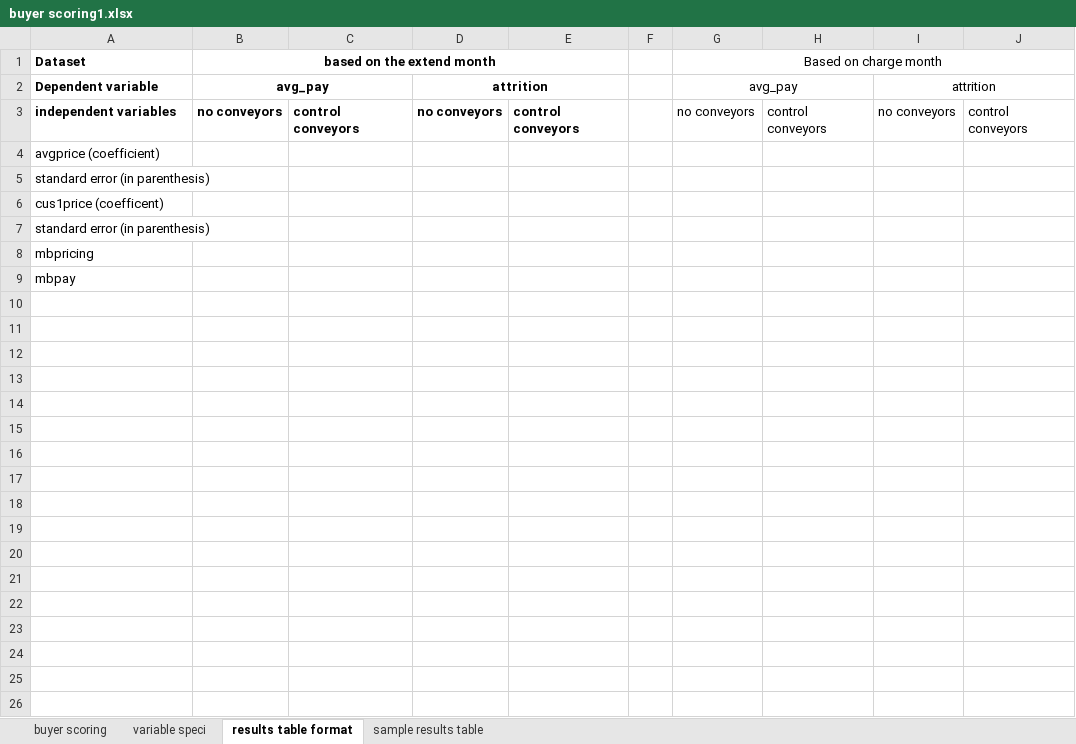
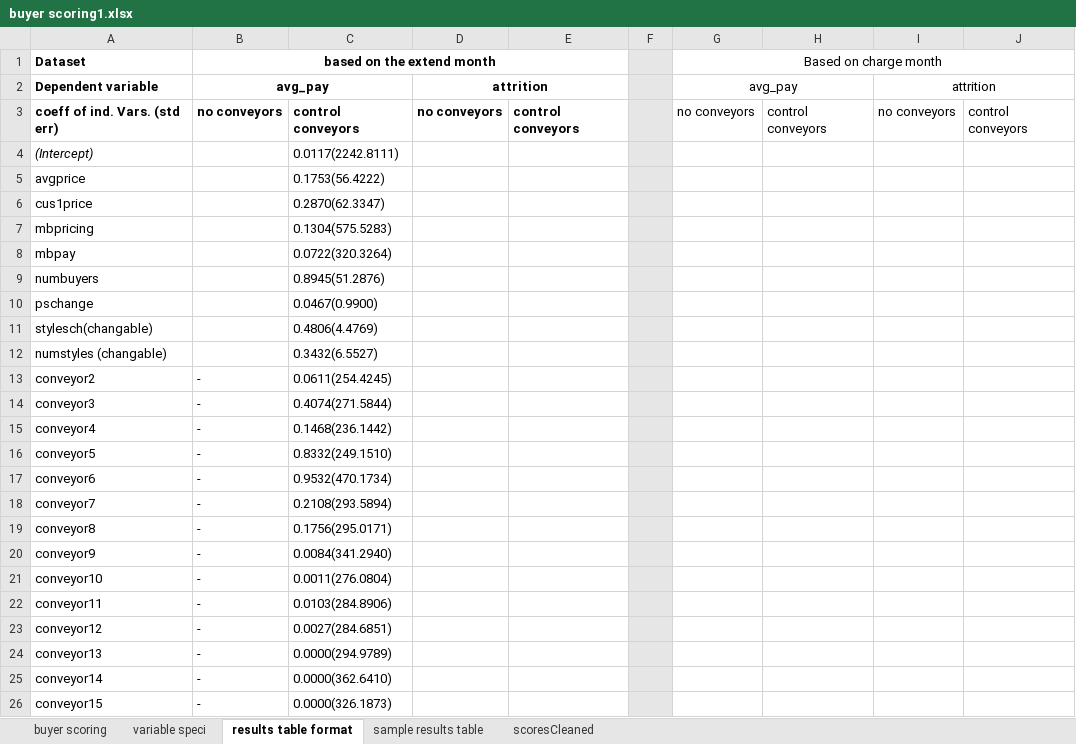
Before and after one commit to xolyn/labor_audit, an Excel workbook: LingyuZhou/FA24/shoeData/buyer scoring1.xlsx, sheet results table format, drawn as a sheet; values as stored, in another font and other column widths than the file's, no borders; removed rows and columns are numbered as before the commit, all else as after; the diff names each change by its address in the sheet, - before the commit and + after, or states it on an @@ line.

```diff
--- a/LingyuZhou/FA24/shoeData/buyer scoring1.xlsx (sheet results table format)
+++ b/LingyuZhou/FA24/shoeData/buyer scoring1.xlsx (sheet results table format)
+sheet tab: scoresCleaned
-F1:F3 fill: none
+F1:F3 fill: #E7E6E6
-A3 (Dataset): independent variables
+A3 (Dataset): coeff of ind. Vars. (std err)
-row 4: avgprice (coefficient)
-row 5: standard error (in parenthesis)
-row 6: cus1price (coefficent)
-row 7: standard error (in parenthesis)
+row 4: (Intercept) |  | 0.0117(2242.8111)
+row 5: avgprice |  | 0.1753(56.4222)
+row 6: cus1price |  | 0.2870(62.3347)
-C7: (empty)
+C7: 0.1304(575.5283)
-F7:F8 fill: none
+F7:F8 fill: #E7E6E6
-C8: (empty)
+C8: 0.0722(320.3264)
+row 9: numbuyers |  | 0.8945(51.2876)
+row 10: pschange |  | 0.0467(0.9900)
+row 11: stylesch(changable) |  | 0.4806(4.4769)
+row 12: numstyles (changable) |  | 0.3432(6.5527)
+row 13: conveyor2 | - | 0.0611(254.4245)
+row 14: conveyor3 | - | 0.4074(271.5844)
+row 15: conveyor4 | - | 0.1468(236.1442)
+row 16: conveyor5 | - | 0.8332(249.1510)
+row 17: conveyor6 | - | 0.9532(470.1734)
+row 18: conveyor7 | - | 0.2108(293.5894)
+row 19: conveyor8 | - | 0.1756(295.0171)
+row 20: conveyor9 | - | 0.0084(341.2940)
+row 21: conveyor10 | - | 0.0011(276.0804)
+row 22: conveyor11 | - | 0.0103(284.8906)
+row 23: conveyor12 | - | 0.0027(284.6851)
+row 24: conveyor13 | - | 0.0000(294.9789)
+row 25: conveyor14 | - | 0.0000(362.6410)
+row 26: conveyor15 | - | 0.0000(326.1873)
```
Also changed, not shown: 6 other files.
